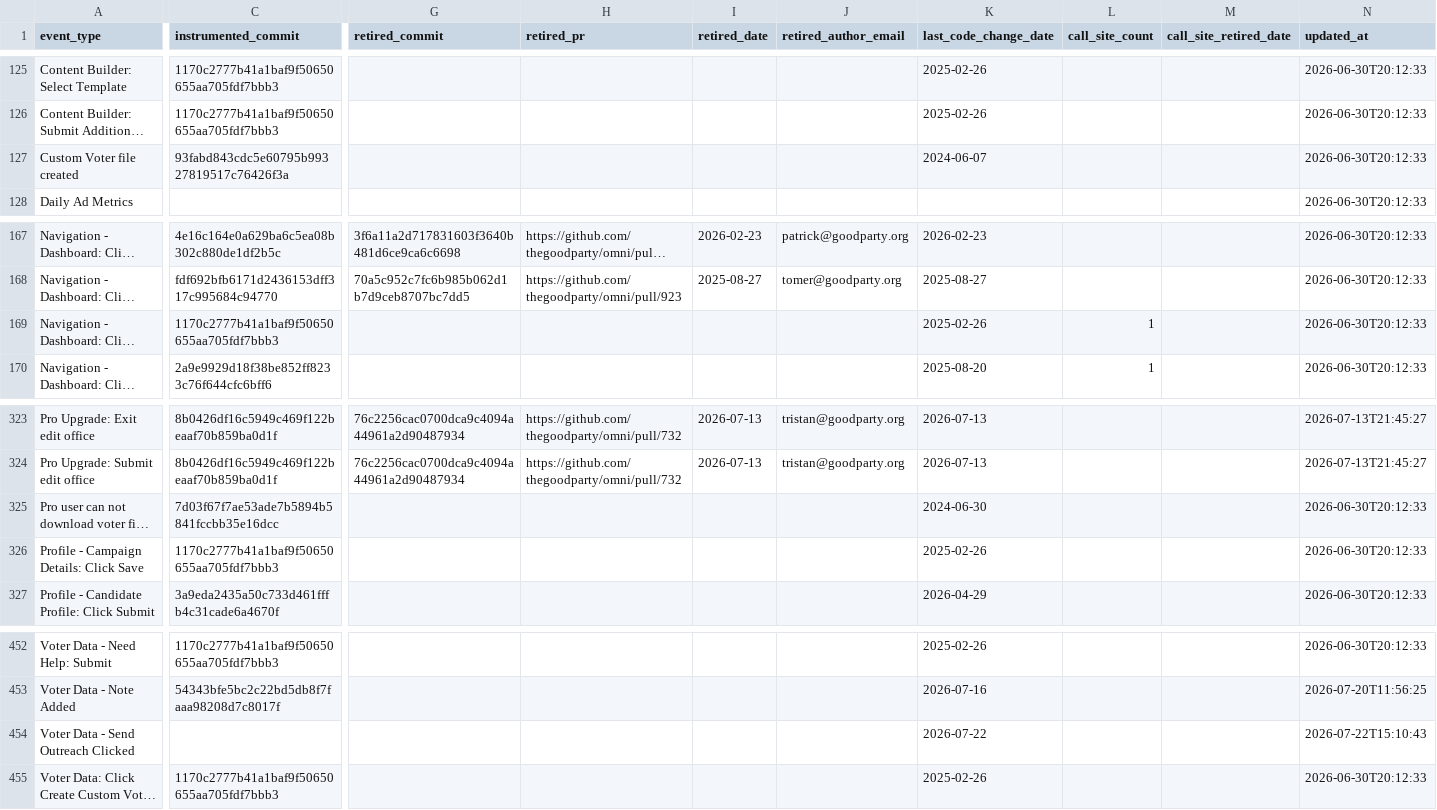
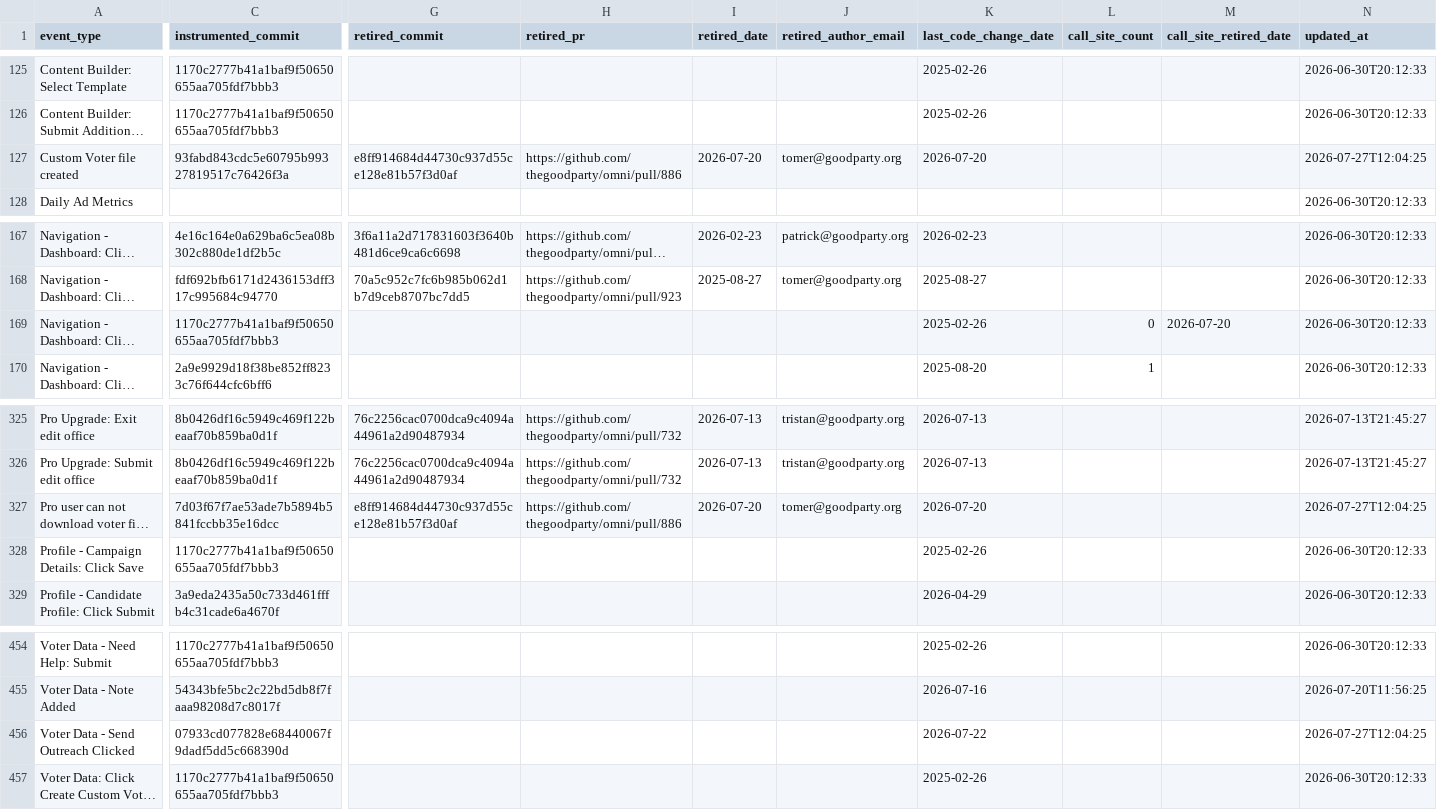
Before and after one commit to thegoodparty/omni, a CSV file: packages/runbooks/scripts/python/instrumentation_data/amplitude_event_provenance.csv, drawn as a sheet; only a part is shown, gaps mark what is left out; long unchanged cells end in …; addresses are those after the commit; the diff covers the shown part only; the diff names each change by its address in the sheet, - before the commit and + after, or states it on an @@ line.

```diff
--- a/packages/runbooks/scripts/python/instrumentation_data/amplitude_event_provenance.csv
+++ b/packages/runbooks/scripts/python/instrumentation_data/amplitude_event_provenance.csv
-G127 (retired_commit): (empty)
+G127 (retired_commit): e8ff914684d44730c937d55ce128e81b57f3d0af
-H127 (retired_pr): (empty)
+H127 (retired_pr): https://github.com/thegoodparty/omni/pull/886
-I127 (retired_date): (empty)
+I127 (retired_date): 2026-07-20
-J127 (retired_author_email): (empty)
+J127 (retired_author_email): tomer@goodparty.org
-K127 (last_code_change_date): 2024-06-07
+K127 (last_code_change_date): 2026-07-20
-N127 (updated_at): 2026-06-30T20:12:33
+N127 (updated_at): 2026-07-27T12:04:25
-L169 (call_site_count): 1
+L169 (call_site_count): 0
-M169 (call_site_retired_date): (empty)
+M169 (call_site_retired_date): 2026-07-20
-G327 (retired_commit): (empty)
+G327 (retired_commit): e8ff914684d44730c937d55ce128e81b57f3d0af
-H327 (retired_pr): (empty)
+H327 (retired_pr): https://github.com/thegoodparty/omni/pull/886
-I327 (retired_date): (empty)
+I327 (retired_date): 2026-07-20
-J327 (retired_author_email): (empty)
+J327 (retired_author_email): tomer@goodparty.org
-K327 (last_code_change_date): 2024-06-30
+K327 (last_code_change_date): 2026-07-20
-N327 (updated_at): 2026-06-30T20:12:33
+N327 (updated_at): 2026-07-27T12:04:25
-C456 (instrumented_commit): (empty)
+C456 (instrumented_commit): 07933cd077828e68440067f9dadf5dd5c668390d
-N456 (updated_at): 2026-07-22T15:10:43
+N456 (updated_at): 2026-07-27T12:04:25
```
Also changed, not shown: 2 added rows and 67 edited cells elsewhere in this file, 4 other files.
